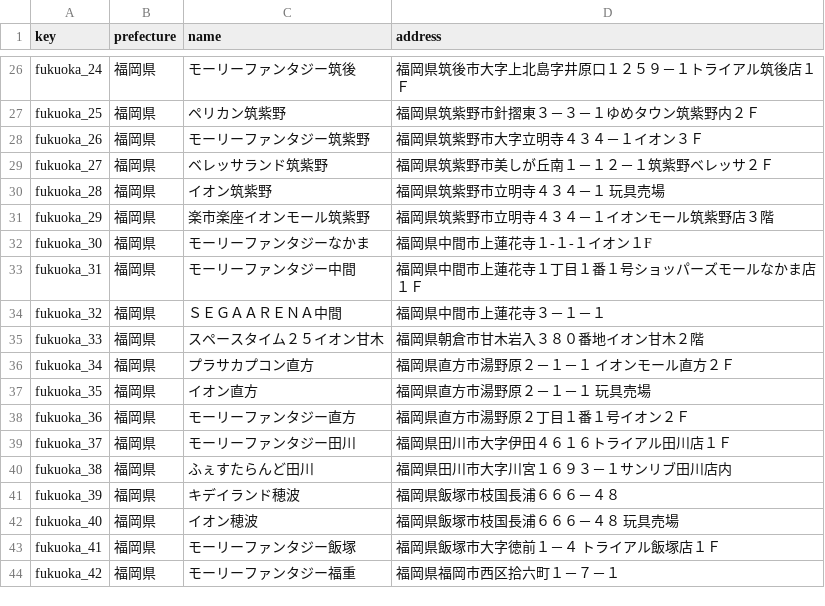
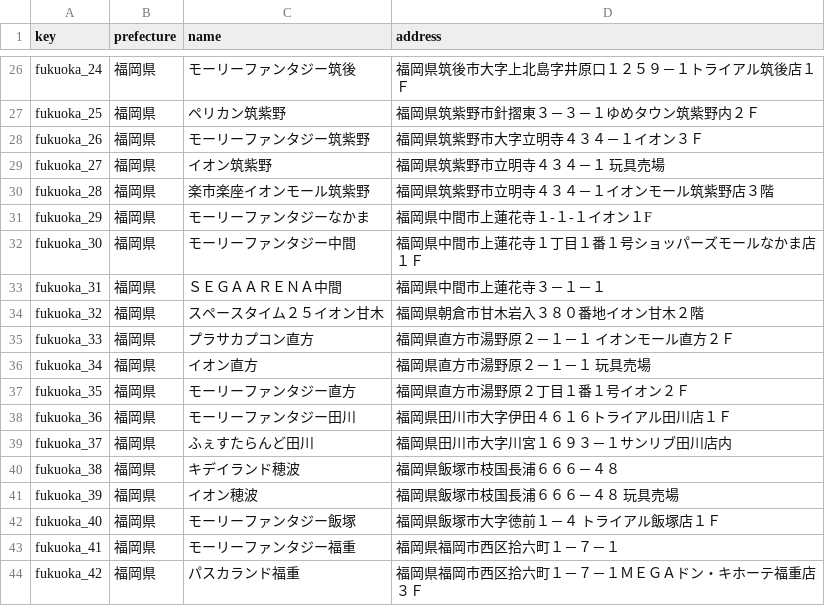
Before and after one commit to prickathon/prismdb, a CSV file: _data/shop/fukuoka.csv, drawn as a sheet; only a part is shown, gaps mark what is left out; the diff covers the shown part only.

```diff
--- a/_data/shop/fukuoka.csv
+++ b/_data/shop/fukuoka.csv
@@ -28,17 +28,17 @@ fukuoka_25,福岡県,ペリカン筑紫野,福岡県筑紫野市針摺東３－
 fukuoka_26,福岡県,モーリーファンタジー筑紫野,福岡県筑紫野市大字立明寺４３４－１イオン３Ｆ
-fukuoka_27,福岡県,ベレッサランド筑紫野,福岡県筑紫野市美しが丘南１－１２－１筑紫野ベレッサ２Ｆ
-fukuoka_28,福岡県,イオン筑紫野,福岡県筑紫野市立明寺４３４－１　玩具売場
-fukuoka_29,福岡県,楽市楽座イオンモール筑紫野,福岡県筑紫野市立明寺４３４－１イオンモール筑紫野店３階
-fukuoka_30,福岡県,モーリーファンタジーなかま,福岡県中間市上蓮花寺１-１-１イオン１F
-fukuoka_31,福岡県,モーリーファンタジー中間,福岡県中間市上蓮花寺１丁目１番１号ショッパーズモールなかま店　１Ｆ
-fukuoka_32,福岡県,ＳＥＧＡＡＲＥＮＡ中間,福岡県中間市上蓮花寺３－１－１
-fukuoka_33,福岡県,スペースタイム２５イオン甘木,福岡県朝倉市甘木岩入３８０番地イオン甘木２階
-fukuoka_34,福岡県,プラサカプコン直方,福岡県直方市湯野原２－１－１　イオンモール直方２Ｆ
-fukuoka_35,福岡県,イオン直方,福岡県直方市湯野原２－１－１　玩具売場
-fukuoka_36,福岡県,モーリーファンタジー直方,福岡県直方市湯野原２丁目１番１号イオン２Ｆ
-fukuoka_37,福岡県,モーリーファンタジー田川,福岡県田川市大字伊田４６１６トライアル田川店１Ｆ
-fukuoka_38,福岡県,ふぇすたらんど田川,福岡県田川市大字川宮１６９３－１サンリブ田川店内
-fukuoka_39,福岡県,キデイランド穂波,福岡県飯塚市枝国長浦６６６－４８
-fukuoka_40,福岡県,イオン穂波,福岡県飯塚市枝国長浦６６６－４８　玩具売場
-fukuoka_41,福岡県,モーリーファンタジー飯塚,福岡県飯塚市大字徳前１－４　トライアル飯塚店１Ｆ
-fukuoka_42,福岡県,モーリーファンタジー福重,福岡県福岡市西区拾六町１－７－１
+fukuoka_27,福岡県,イオン筑紫野,福岡県筑紫野市立明寺４３４－１　玩具売場
+fukuoka_28,福岡県,楽市楽座イオンモール筑紫野,福岡県筑紫野市立明寺４３４－１イオンモール筑紫野店３階
+fukuoka_29,福岡県,モーリーファンタジーなかま,福岡県中間市上蓮花寺１-１-１イオン１F
+fukuoka_30,福岡県,モーリーファンタジー中間,福岡県中間市上蓮花寺１丁目１番１号ショッパーズモールなかま店　１Ｆ
+fukuoka_31,福岡県,ＳＥＧＡＡＲＥＮＡ中間,福岡県中間市上蓮花寺３－１－１
+fukuoka_32,福岡県,スペースタイム２５イオン甘木,福岡県朝倉市甘木岩入３８０番地イオン甘木２階
+fukuoka_33,福岡県,プラサカプコン直方,福岡県直方市湯野原２－１－１　イオンモール直方２Ｆ
+fukuoka_34,福岡県,イオン直方,福岡県直方市湯野原２－１－１　玩具売場
+fukuoka_35,福岡県,モーリーファンタジー直方,福岡県直方市湯野原２丁目１番１号イオン２Ｆ
+fukuoka_36,福岡県,モーリーファンタジー田川,福岡県田川市大字伊田４６１６トライアル田川店１Ｆ
+fukuoka_37,福岡県,ふぇすたらんど田川,福岡県田川市大字川宮１６９３－１サンリブ田川店内
+fukuoka_38,福岡県,キデイランド穂波,福岡県飯塚市枝国長浦６６６－４８
+fukuoka_39,福岡県,イオン穂波,福岡県飯塚市枝国長浦６６６－４８　玩具売場
+fukuoka_40,福岡県,モーリーファンタジー飯塚,福岡県飯塚市大字徳前１－４　トライアル飯塚店１Ｆ
+fukuoka_41,福岡県,モーリーファンタジー福重,福岡県福岡市西区拾六町１－７－１
+fukuoka_42,福岡県,パスカランド福重,福岡県福岡市西区拾六町１－７－１ＭＥＧＡドン・キホーテ福重店３Ｆ
```
Also changed, not shown: 1 removed row and 74 edited cells elsewhere in this file, _data/shop/chiba.csv, _data/shop/gifu.csv, 16 other files.
